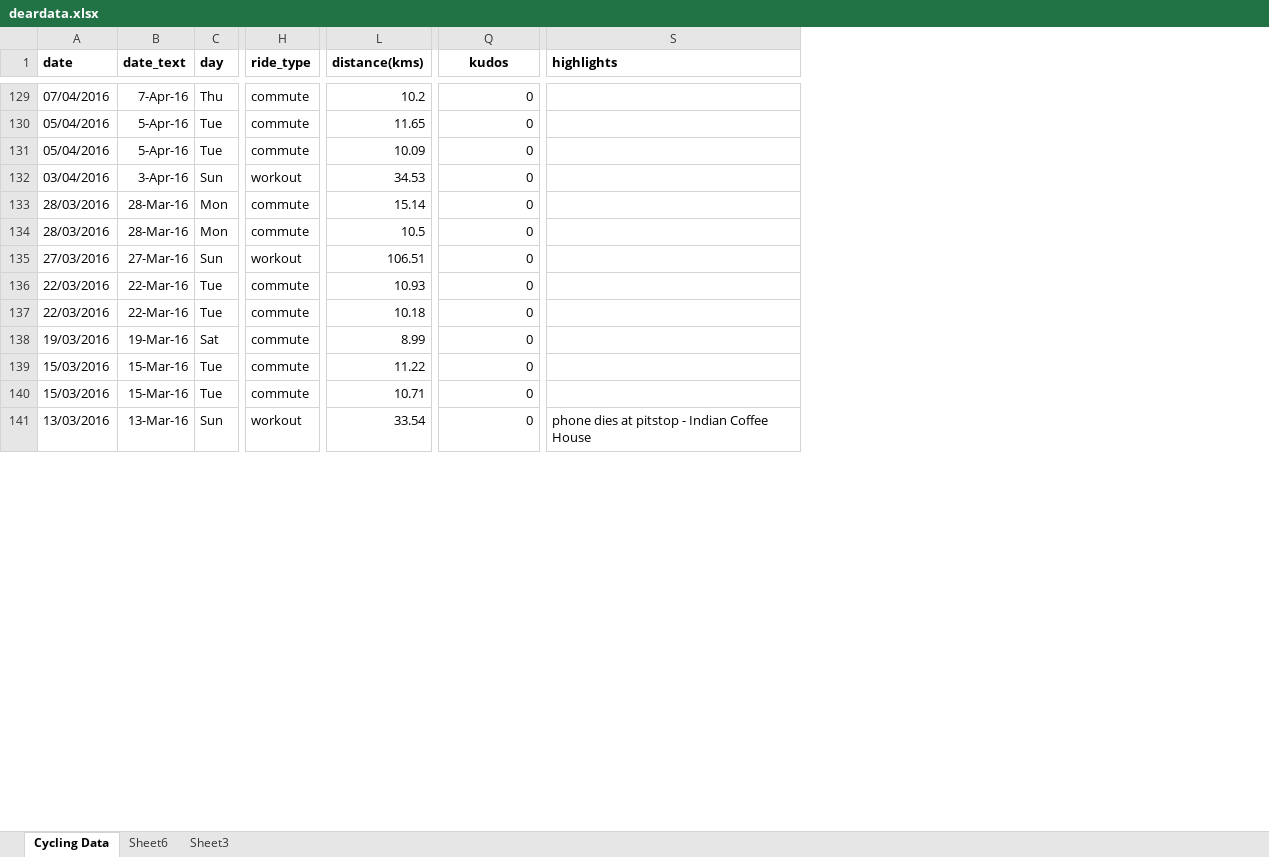
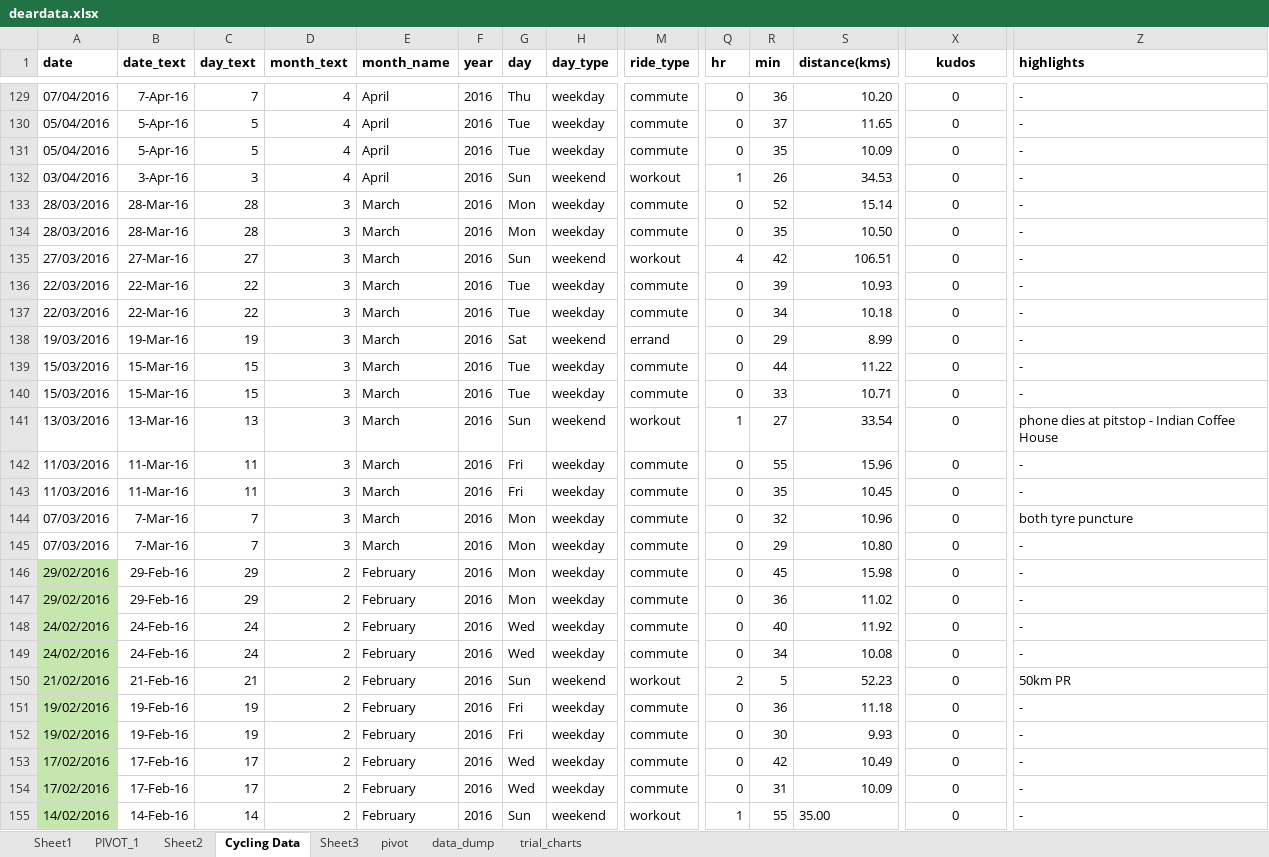
Before and after one commit to IllusionInk/personaldata, an Excel workbook: data/deardata.xlsx, sheet Cycling Data, drawn as a sheet; only a part is shown, gaps mark what is left out; values as stored, in another font and other column widths than the file's, no borders; addresses are those after the commit; rows hold the shown columns only; the diff covers the shown part only; the diff names each change by its address in the sheet, - before the commit and + after, or states it on an @@ line.

Commit message:
updated data sheet

```diff
--- a/data/deardata.xlsx (sheet Cycling Data)
+++ b/data/deardata.xlsx (sheet Cycling Data)
-sheet tab: Sheet6
+sheet tab: Sheet1
+sheet tab: PIVOT_1
+sheet tab: Sheet2
+sheet tab: pivot
+sheet tab: data_dump
+sheet tab: trial_charts
+column C (day_text), rows 129-141: 7 | 5 | 5 | 3 | 28 | 28 | 27 | 22 | 22 | 19 | 15 | 15 | 13
+column D (month_text), rows 129-141: 4 | 4 | 4 | 4 | 3 | 3 | 3 | 3 | 3 | 3 | 3 | 3 | 3
+column E (month_name), rows 129-141: April | April | April | April | March | March | March | March | March | March | March | March | March
+column F (year), rows 129-141: all 2016
+column H (day_type), rows 129-141: weekday | weekday | weekday | weekend | weekday | weekday | weekend | weekday | weekday | weekend | weekday | weekday | weekend
+column Q (hr), rows 129-141: 0 | 0 | 0 | 1 | 0 | 0 | 4 | 0 | 0 | 0 | 0 | 0 | 1
+column R (min), rows 129-141: 36 | 37 | 35 | 26 | 52 | 35 | 42 | 39 | 34 | 29 | 44 | 33 | 27
-S129 (distance(kms)): 10.2
+S129 (distance(kms)): 10.20
-X129:X141 alignment: right
+X129:X141 alignment: center
-Z129:Z140 (highlights): (empty)
+Z129:Z140 (highlights): -
-S134 (distance(kms)): 10.5
+S134 (distance(kms)): 10.50
-M138 (ride_type): commute
+M138 (ride_type): errand
+row 142: 11/03/2016 | 11-Mar-16 | 11 | 3 | March | 2016 | Fri | weekday | commute | 0 | 55 | 15.96 | 0 | -
+row 143: 11/03/2016 | 11-Mar-16 | 11 | 3 | March | 2016 | Fri | weekday | commute | 0 | 35 | 10.45 | 0 | -
+row 144: 07/03/2016 | 7-Mar-16 | 7 | 3 | March | 2016 | Mon | weekday | commute | 0 | 32 | 10.96 | 0 | both tyre puncture
+row 145: 07/03/2016 | 7-Mar-16 | 7 | 3 | March | 2016 | Mon | weekday | commute | 0 | 29 | 10.80 | 0 | -
+row 146: 29/02/2016 | 29-Feb-16 | 29 | 2 | February | 2016 | Mon | weekday | commute | 0 | 45 | 15.98 | 0 | -
+row 147: 29/02/2016 | 29-Feb-16 | 29 | 2 | February | 2016 | Mon | weekday | commute | 0 | 36 | 11.02 | 0 | -
+row 148: 24/02/2016 | 24-Feb-16 | 24 | 2 | February | 2016 | Wed | weekday | commute | 0 | 40 | 11.92 | 0 | -
+row 149: 24/02/2016 | 24-Feb-16 | 24 | 2 | February | 2016 | Wed | weekday | commute | 0 | 34 | 10.08 | 0 | -
+row 150: 21/02/2016 | 21-Feb-16 | 21 | 2 | February | 2016 | Sun | weekend | workout | 2 | 5 | 52.23 | 0 | 50km PR
+row 151: 19/02/2016 | 19-Feb-16 | 19 | 2 | February | 2016 | Fri | weekday | commute | 0 | 36 | 11.18 | 0 | -
+row 152: 19/02/2016 | 19-Feb-16 | 19 | 2 | February | 2016 | Fri | weekday | commute | 0 | 30 | 9.93 | 0 | -
+row 153: 17/02/2016 | 17-Feb-16 | 17 | 2 | February | 2016 | Wed | weekday | commute | 0 | 42 | 10.49 | 0 | -
+row 154: 17/02/2016 | 17-Feb-16 | 17 | 2 | February | 2016 | Wed | weekday | commute | 0 | 31 | 10.09 | 0 | -
+row 155: 14/02/2016 | 14-Feb-16 | 14 | 2 | February | 2016 | Sun | weekend | workout | 1 | 55 | 35.00 | 0 | -
```
Also changed, not shown: 28 added rows, 44 edited cells and cell formats elsewhere in this sheet, sheet Sheet3, formulas that keep their value, charts or pictures.
